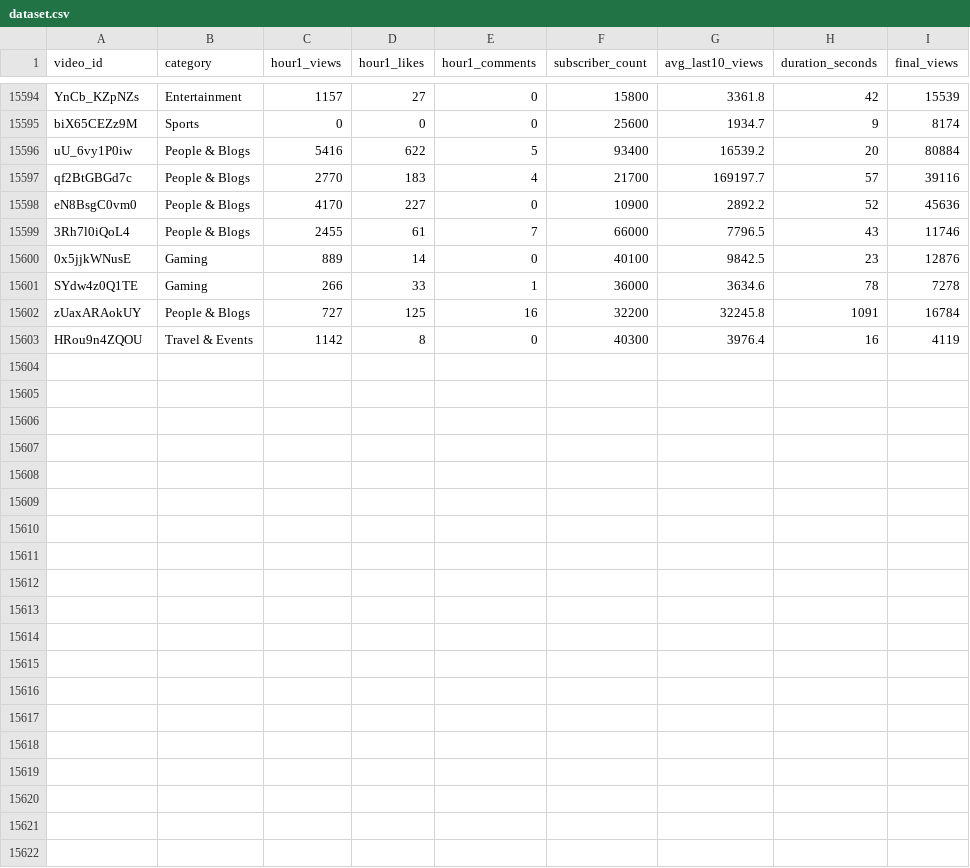
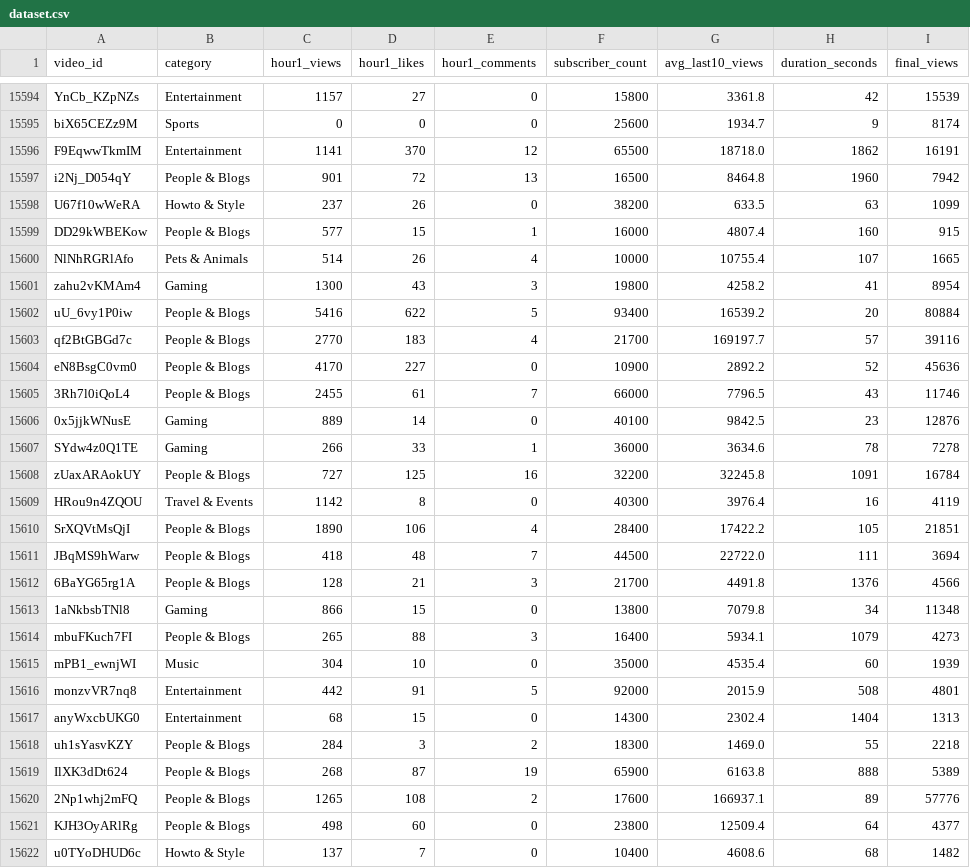
Before and after one commit to jaskiratkalra26/Youtube-Data-Extraction-Pipeline, a CSV file: dataset.csv, drawn as a sheet; only a part is shown, gaps mark what is left out.

```diff
--- a/dataset.csv
+++ b/dataset.csv
@@ -15595,2 +15595,8 @@ YnCb_KZpNZs,Entertainment,1157,27,0,15800,3361.8,42,15539
 biX65CEZz9M,Sports,0,0,0,25600,1934.7,9,8174
+F9EqwwTkmIM,Entertainment,1141,370,12,65500,18718.0,1862,16191
+i2Nj_D054qY,People & Blogs,901,72,13,16500,8464.8,1960,7942
+U67f10wWeRA,Howto & Style,237,26,0,38200,633.5,63,1099
+DD29kWBEKow,People & Blogs,577,15,1,16000,4807.4,160,915
+NlNhRGRlAfo,Pets & Animals,514,26,4,10000,10755.4,107,1665
+zahu2vKMAm4,Gaming,1300,43,3,19800,4258.2,41,8954
 uU_6vy1P0iw,People & Blogs,5416,622,5,93400,16539.2,20,80884
@@ -15603 +15609,14 @@ zUaxARAokUY,People & Blogs,727,125,16,32200,32245.8,1091,16784
 HRou9n4ZQOU,Travel & Events,1142,8,0,40300,3976.4,16,4119
+SrXQVtMsQjI,People & Blogs,1890,106,4,28400,17422.2,105,21851
+JBqMS9hWarw,People & Blogs,418,48,7,44500,22722.0,111,3694
+6BaYG65rg1A,People & Blogs,128,21,3,21700,4491.8,1376,4566
+1aNkbsbTNl8,Gaming,866,15,0,13800,7079.8,34,11348
+mbuFKuch7FI,People & Blogs,265,88,3,16400,5934.1,1079,4273
+mPB1_ewnjWI,Music,304,10,0,35000,4535.4,60,1939
+monzvVR7nq8,Entertainment,442,91,5,92000,2015.9,508,4801
+anyWxcbUKG0,Entertainment,68,15,0,14300,2302.4,1404,1313
+uh1sYasvKZY,People & Blogs,284,3,2,18300,1469.0,55,2218
+IlXK3dDt624,People & Blogs,268,87,19,65900,6163.8,888,5389
+2Np1whj2mFQ,People & Blogs,1265,108,2,17600,166937.1,89,57776
+KJH3OyARlRg,People & Blogs,498,60,0,23800,12509.4,64,4377
+u0TYoDHUD6c,Howto & Style,137,7,0,10400,4608.6,68,1482
```
Also changed, not shown: final_data.csv, hour1_data.csv, 1 other file.
